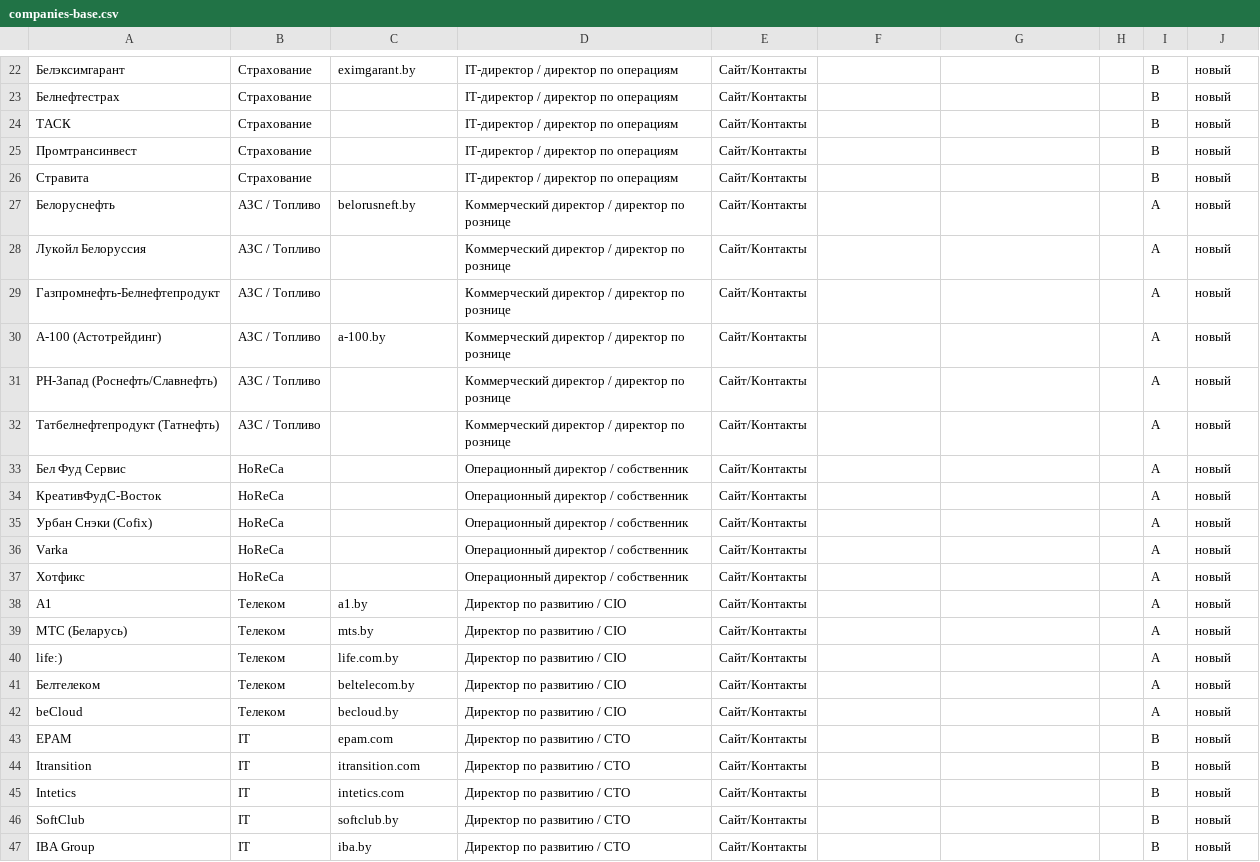
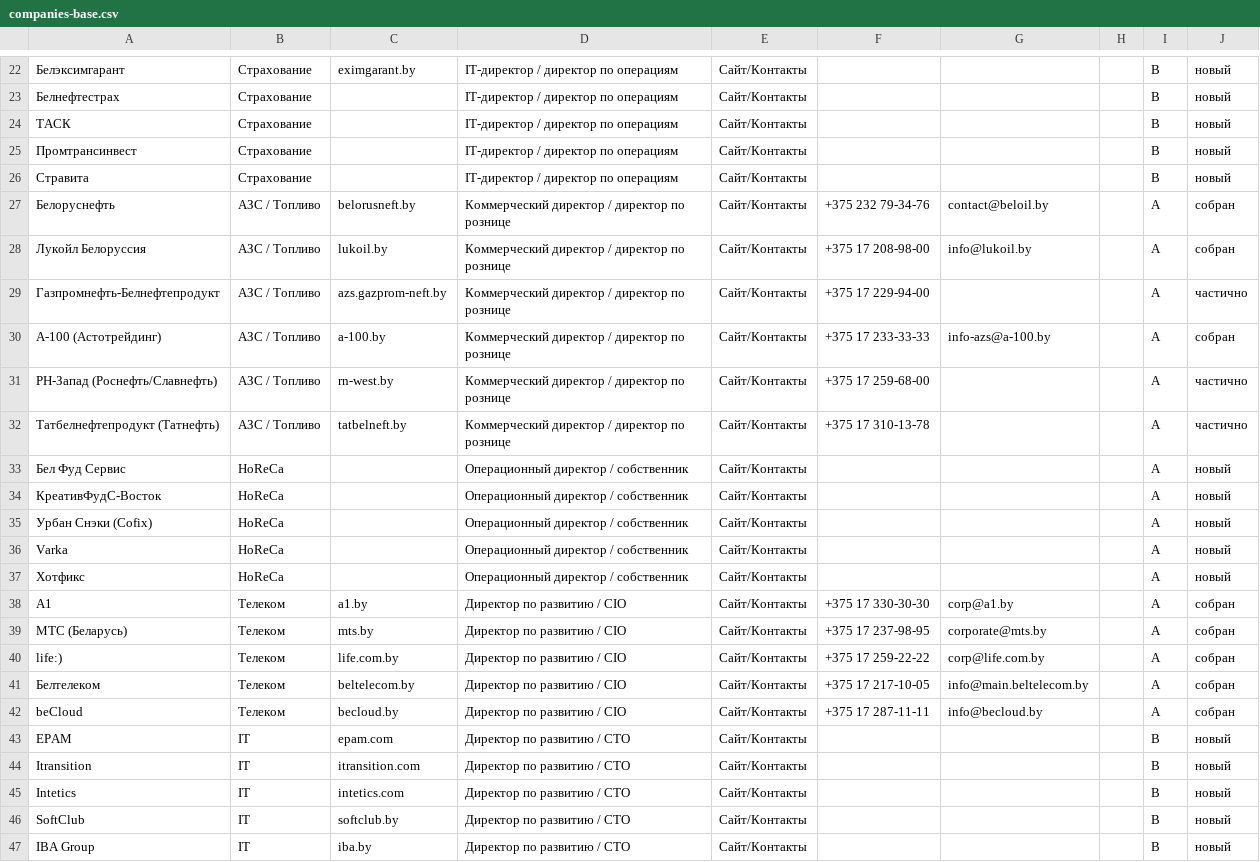
Before and after one commit to mihalkevich/allo-, a CSV file: docs/campaign/companies-base.csv, drawn as a sheet; only a part is shown, gaps mark what is left out; the diff covers the shown part only.

```diff
--- a/docs/campaign/companies-base.csv
+++ b/docs/campaign/companies-base.csv
@@ -26,8 +26,8 @@
 Стравита,Страхование,,IT-директор / директор по операциям,Сайт/Контакты,,,,B,новый
-Белоруснефть,АЗС / Топливо,belorusneft.by,Коммерческий директор / директор по рознице,Сайт/Контакты,,,,A,новый
-Лукойл Белоруссия,АЗС / Топливо,,Коммерческий директор / директор по рознице,Сайт/Контакты,,,,A,новый
-Газпромнефть-Белнефтепродукт,АЗС / Топливо,,Коммерческий директор / директор по рознице,Сайт/Контакты,,,,A,новый
-А-100 (Астотрейдинг),АЗС / Топливо,a-100.by,Коммерческий директор / директор по рознице,Сайт/Контакты,,,,A,новый
-РН-Запад (Роснефть/Славнефть),АЗС / Топливо,,Коммерческий директор / директор по рознице,Сайт/Контакты,,,,A,новый
-Татбелнефтепродукт (Татнефть),АЗС / Топливо,,Коммерческий директор / директор по рознице,Сайт/Контакты,,,,A,новый
+Белоруснефть,АЗС / Топливо,belorusneft.by,Коммерческий директор / директор по рознице,Сайт/Контакты,+375 232 79-34-76,contact@beloil.by,,A,собран
+Лукойл Белоруссия,АЗС / Топливо,lukoil.by,Коммерческий директор / директор по рознице,Сайт/Контакты,+375 17 208-98-00,info@lukoil.by,,A,собран
+Газпромнефть-Белнефтепродукт,АЗС / Топливо,azs.gazprom-neft.by,Коммерческий директор / директор по рознице,Сайт/Контакты,+375 17 229-94-00,,,A,частично
+А-100 (Астотрейдинг),АЗС / Топливо,a-100.by,Коммерческий директор / директор по рознице,Сайт/Контакты,+375 17 233-33-33,info-azs@a-100.by,,A,собран
+РН-Запад (Роснефть/Славнефть),АЗС / Топливо,rn-west.by,Коммерческий директор / директор по рознице,Сайт/Контакты,+375 17 259-68-00,,,A,частично
+Татбелнефтепродукт (Татнефть),АЗС / Топливо,tatbelneft.by,Коммерческий директор / директор по рознице,Сайт/Контакты,+375 17 310-13-78,,,A,частично
 Бел Фуд Сервис,HoReCa,,Операционный директор / собственник,Сайт/Контакты,,,,A,новый
@@ -37,7 +37,7 @@ Varka,HoReCa,,Операционный директор / собственник
 Хотфикс,HoReCa,,Операционный директор / собственник,Сайт/Контакты,,,,A,новый
-А1,Телеком,a1.by,Директор по развитию / CIO,Сайт/Контакты,,,,A,новый
-МТС (Беларусь),Телеком,mts.by,Директор по развитию / CIO,Сайт/Контакты,,,,A,новый
-life:),Телеком,life.com.by,Директор по развитию / CIO,Сайт/Контакты,,,,A,новый
-Белтелеком,Телеком,beltelecom.by,Директор по развитию / CIO,Сайт/Контакты,,,,A,новый
-beCloud,Телеком,becloud.by,Директор по развитию / CIO,Сайт/Контакты,,,,A,новый
+А1,Телеком,a1.by,Директор по развитию / CIO,Сайт/Контакты,+375 17 330-30-30,corp@a1.by,,A,собран
+МТС (Беларусь),Телеком,mts.by,Директор по развитию / CIO,Сайт/Контакты,+375 17 237-98-95,corporate@mts.by,,A,собран
+life:),Телеком,life.com.by,Директор по развитию / CIO,Сайт/Контакты,+375 17 259-22-22,corp@life.com.by,,A,собран
+Белтелеком,Телеком,beltelecom.by,Директор по развитию / CIO,Сайт/Контакты,+375 17 217-10-05,info@main.beltelecom.by,,A,собран
+beCloud,Телеком,becloud.by,Директор по развитию / CIO,Сайт/Контакты,+375 17 287-11-11,info@becloud.by,,A,собран
 EPAM,IT,epam.com,Директор по развитию / CTO,Сайт/Контакты,,,,B,новый
```
Also changed, not shown: 57 edited cells elsewhere in this file, 4 other files.
